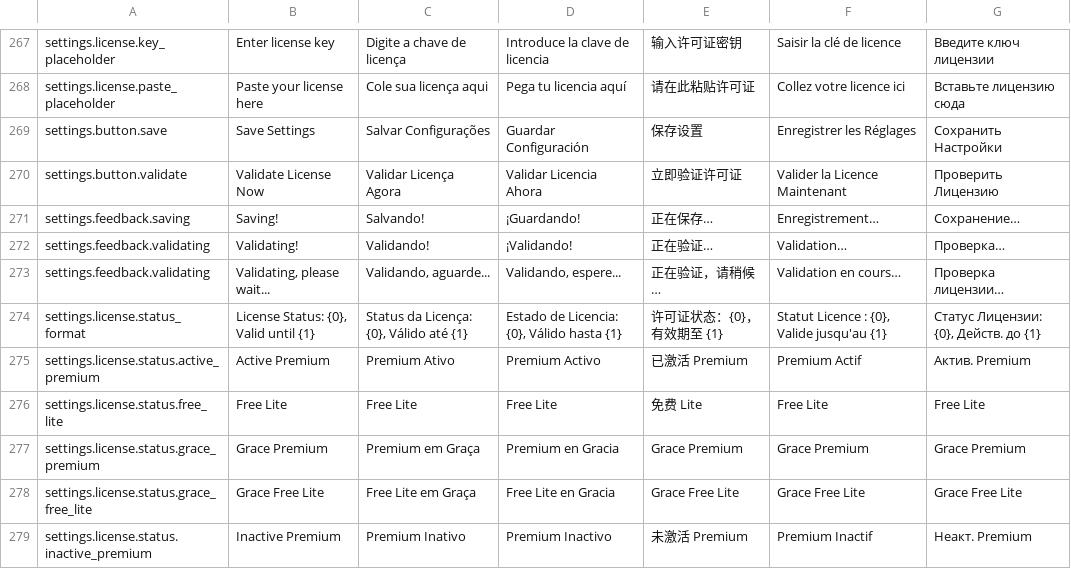
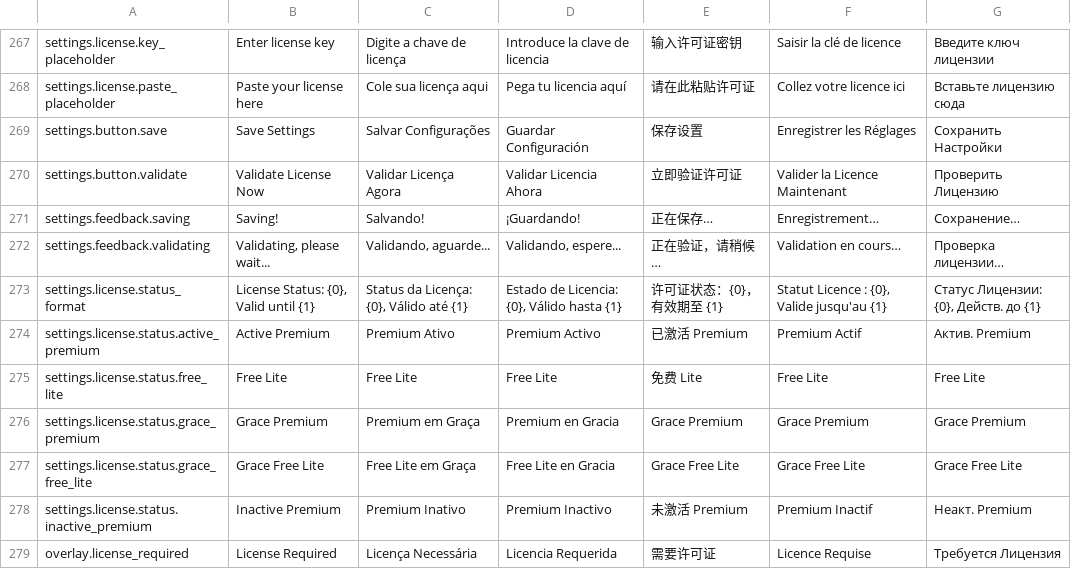
Before and after one commit to GlitchTrader/glitch, a TSV file: ninjatrader/Glitch/AddOns/GlitchAddOn/Resources/Localization.tsv, drawn as a sheet; only a part is shown, gaps mark what is left out; the shorter side is filled out with more unchanged rows; the diff names each change by its address in the sheet, - before the commit and + after, or states it on an @@ line.

Commit message:
fix: remove duplicate localization entry

```diff
--- a/ninjatrader/Glitch/AddOns/GlitchAddOn/Resources/Localization.tsv
+++ b/ninjatrader/Glitch/AddOns/GlitchAddOn/Resources/Localization.tsv
-row 272: settings.feedback.validating | Validating! | Validando! | ¡Validando! | 正在验证… | Validation… | Проверка…
```
